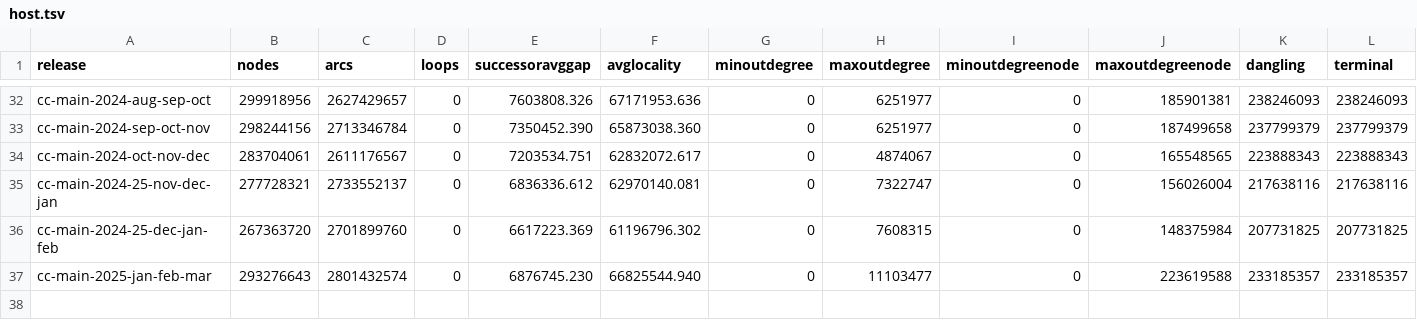
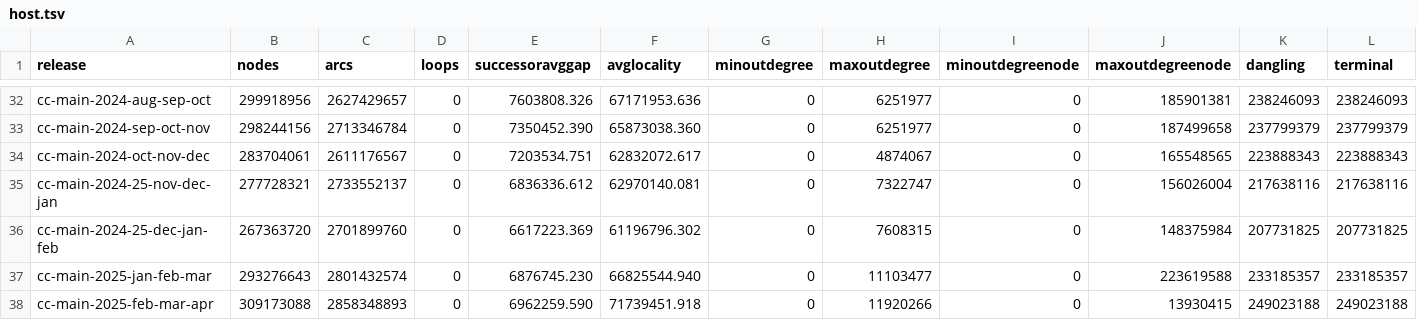
Before and after one commit to commoncrawl/cc-webgraph-statistics, a TSV file: docs/host.tsv, drawn as a sheet; only a part is shown, gaps mark what is left out; rows hold the shown columns only; the diff names each change by its address in the sheet, - before the commit and + after, or states it on an @@ line.

Commit message:
chore: update with data from latest release (cc-main-2025-feb-mar-apr)

```diff
--- a/docs/host.tsv
+++ b/docs/host.tsv
+row 38: cc-main-2025-feb-mar-apr | 309173088 | 2858348893 | 0 | 6962259.590 | 71739451.918 | 0 | 11920266 | 0 | 13930415 | 249023188 | 249023188
```
Also changed, not shown: docs/domain.tsv, 16 other files.
